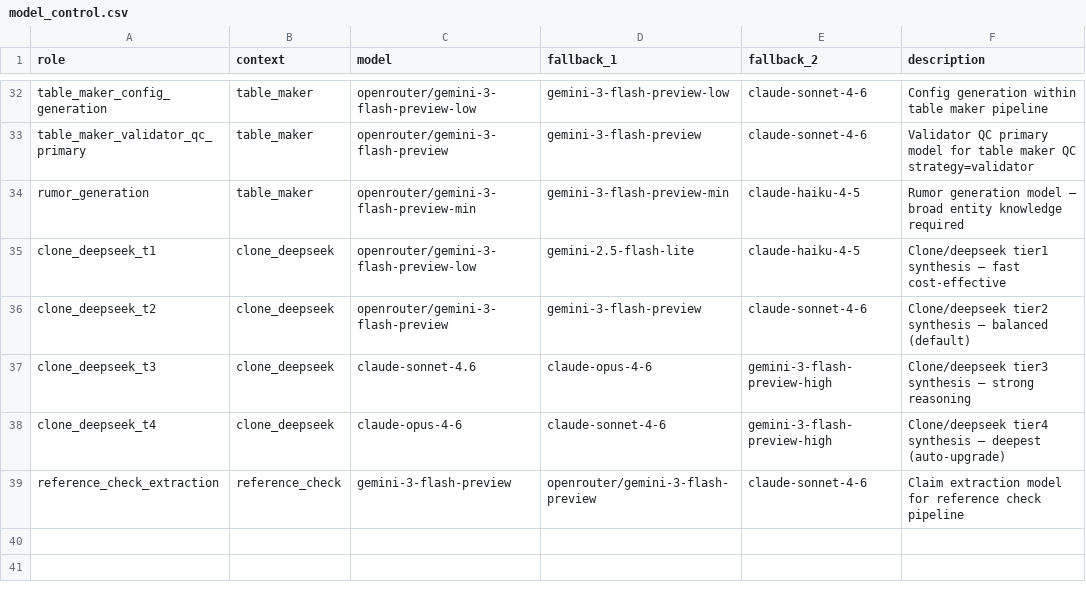
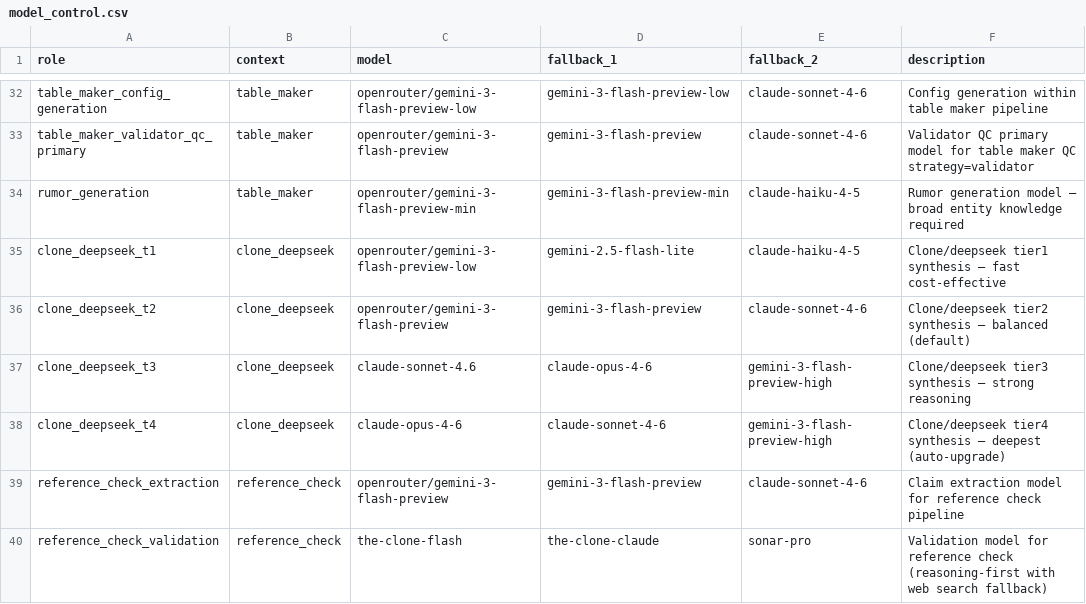
Before and after one commit to EliyahuAI/mcp-server-hyperplexity, a CSV file: src/model_config/model_control.csv, drawn as a sheet; only a part is shown, gaps mark what is left out.

```diff
--- a/src/model_config/model_control.csv
+++ b/src/model_config/model_control.csv
@@ -38,2 +38,3 @@ clone_deepseek_t3,clone_deepseek,claude-sonnet-4.6,claude-opus-4-6,gemini-3-flas
 clone_deepseek_t4,clone_deepseek,claude-opus-4-6,claude-sonnet-4-6,gemini-3-flash-preview-high,Clone/deepseek tier4 synthesis — deepest (auto-upgrade)
-reference_check_extraction,reference_check,gemini-3-flash-preview,openrouter/gemini-3-flash-preview,claude-sonnet-4-6,Claim extraction model for reference check pipeline
+reference_check_extraction,reference_check,openrouter/gemini-3-flash-preview,gemini-3-flash-preview,claude-sonnet-4-6,Claim extraction model for reference check pipeline
+reference_check_validation,reference_check,the-clone-flash,the-clone-claude,sonar-pro,Validation model for reference check (reasoning-first with web search fallback)
```
Also changed, not shown: 2 other files.
